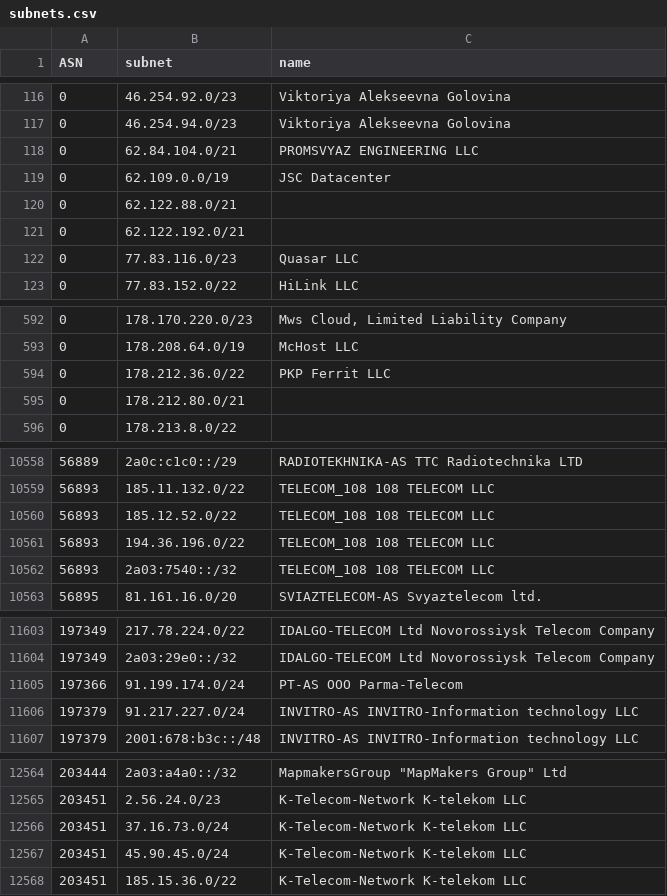
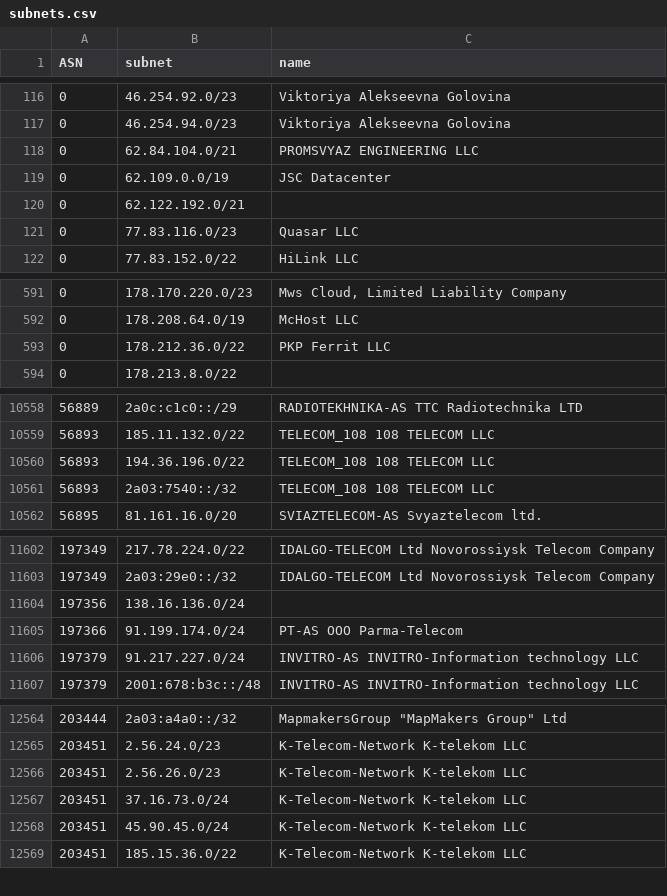
Before and after one commit to esergion/subnets-fetcher, a CSV file: countries/ru/subnets.csv, drawn as a sheet; only a part is shown, gaps mark what is left out; removed rows and columns are numbered as before the commit, all else as after; the diff covers the shown part only; the diff names each change by its address in the sheet, - before the commit and + after, or states it on an @@ line.

```diff
--- a/countries/ru/subnets.csv
+++ b/countries/ru/subnets.csv
-row 120: 0 | 62.122.88.0/21
-row 595: 0 | 178.212.80.0/21
-row 10560: 56893 | 185.12.52.0/22 | TELECOM_108 108 TELECOM LLC
+row 11604: 197356 | 138.16.136.0/24
+row 12566: 203451 | 2.56.26.0/23 | K-Telecom-Network K-telekom LLC
```
Also changed, not shown: 5 added rows, 3 removed rows and 1 edited cell elsewhere in this file, 1 other file.
